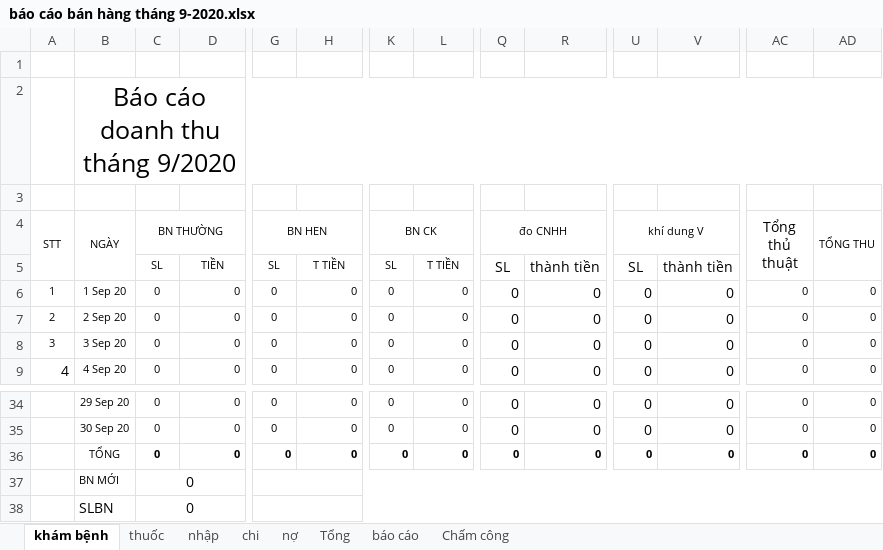
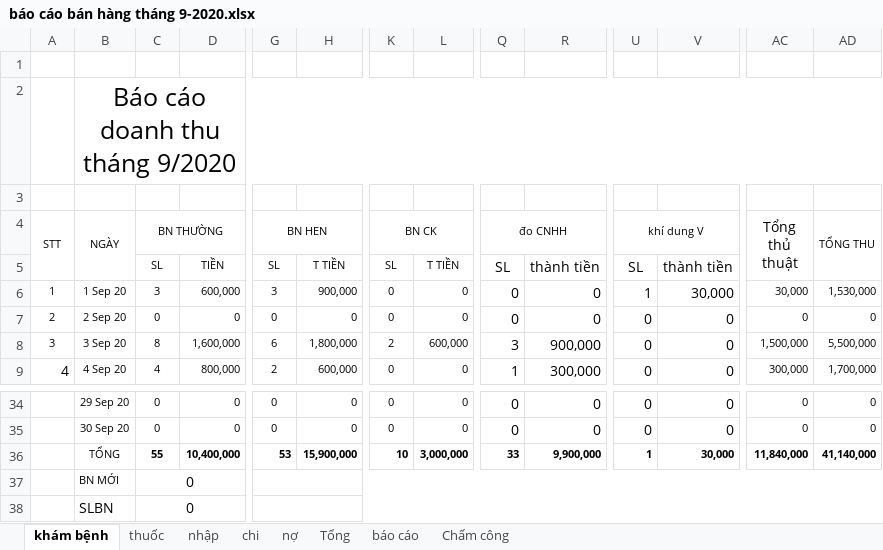
Before and after one commit to minhvl/phongkham, an Excel workbook: Báo cáo/tháng 9 - 2020/báo cáo bán hàng tháng 9-2020.xlsx, sheet khám bệnh, drawn as a sheet; only a part is shown, gaps mark what is left out; values as stored, in another font and other column widths than the file's, no borders; the diff covers the shown part only; the diff names each change by its address in the sheet, - before the commit and + after, or states it on an @@ line.

```diff
--- a/Báo cáo/tháng 9 - 2020/báo cáo bán hàng tháng 9-2020.xlsx (sheet khám bệnh)
+++ b/Báo cáo/tháng 9 - 2020/báo cáo bán hàng tháng 9-2020.xlsx (sheet khám bệnh)
-C6 (BN THƯỜNG): 0
+C6 (BN THƯỜNG): 3
-D6: 0
+D6: 600,000
-G6 (BN HEN): 0
+G6 (BN HEN): 3
-H6: 0
+H6: 900,000
-U6 (khí dung V): 0
+U6 (khí dung V): 1
-V6: 0
+V6: 30,000
-AC6 (Tổng thủ thuật): 0
+AC6 (Tổng thủ thuật): 30,000
-AD6 (TỔNG THU): 0
+AD6 (TỔNG THU): 1,530,000
-C8 (BN THƯỜNG): 0
+C8 (BN THƯỜNG): 8
-D8: 0
+D8: 1,600,000
-G8 (BN HEN): 0
+G8 (BN HEN): 6
-H8: 0
+H8: 1,800,000
-K8 (BN CK): 0
+K8 (BN CK): 2
-L8: 0
+L8: 600,000
-Q8 (đo CNHH): 0
+Q8 (đo CNHH): 3
-R8: 0
+R8: 900,000
-AC8 (Tổng thủ thuật): 0
+AC8 (Tổng thủ thuật): 1,500,000
-AD8 (TỔNG THU): 0
+AD8 (TỔNG THU): 5,500,000
-C9 (BN THƯỜNG): 0
+C9 (BN THƯỜNG): 4
-D9: 0
+D9: 800,000
-G9 (BN HEN): 0
+G9 (BN HEN): 2
-H9: 0
+H9: 600,000
-Q9 (đo CNHH): 0
+Q9 (đo CNHH): 1
-R9: 0
+R9: 300,000
-AC9 (Tổng thủ thuật): 0
+AC9 (Tổng thủ thuật): 300,000
-AD9 (TỔNG THU): 0
+AD9 (TỔNG THU): 1,700,000
-C36 (BN THƯỜNG): 0
+C36 (BN THƯỜNG): 55
-D36: 0
+D36: 10,400,000
-G36 (BN HEN): 0
+G36 (BN HEN): 53
-H36: 0
+H36: 15,900,000
-K36 (BN CK): 0
+K36 (BN CK): 10
-L36: 0
+L36: 3,000,000
-Q36 (đo CNHH): 0
+Q36 (đo CNHH): 33
-R36: 0
+R36: 9,900,000
-U36 (khí dung V): 0
+U36 (khí dung V): 1
-V36: 0
+V36: 30,000
-AC36 (Tổng thủ thuật): 0
+AC36 (Tổng thủ thuật): 11,840,000
-AD36 (TỔNG THU): 0
+AD36 (TỔNG THU): 41,140,000
```
Also changed, not shown: 79 edited cells elsewhere in this sheet, sheet nhập, sheet chi, sheet nợ, sheet Tổng, sheet báo cáo, hidden cells, Báo cáo/tháng 8 - 2020/báo cáo bán hàng tháng 8-2020.xlsx.
